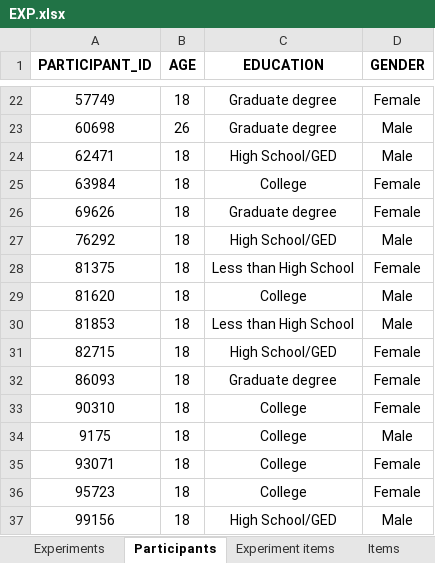
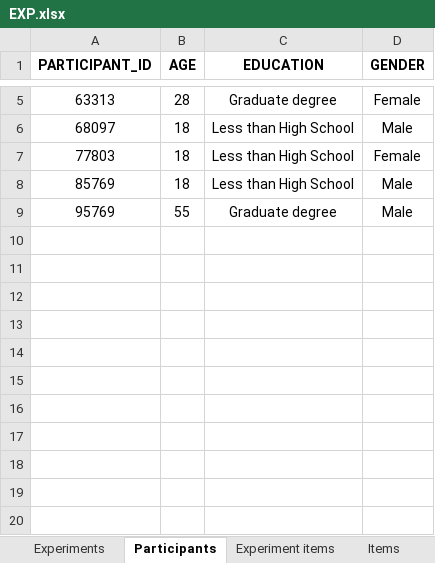
Before and after one commit to seanav97/Participatory_budgeting_exp, an Excel workbook: Backend/EXP.xlsx, sheet Participants, drawn as a sheet; only a part is shown, gaps mark what is left out; values as stored, in another font and other column widths than the file's, no borders; removed rows and columns are numbered as before the commit, all else as after; the diff covers the shown part only; the diff names each change by its address in the sheet, - before the commit and + after, or states it on an @@ line.

```diff
--- a/Backend/EXP.xlsx (sheet Participants)
+++ b/Backend/EXP.xlsx (sheet Participants)
-A5 (PARTICIPANT_ID): 57749
+A5 (PARTICIPANT_ID): 63313
-B5 (AGE): 18
+B5 (AGE): 28
-row 23: 60698 | 26 | Graduate degree | Male
-A6 (PARTICIPANT_ID): 62471
+A6 (PARTICIPANT_ID): 68097
-C6 (EDUCATION): High School/GED
+C6 (EDUCATION): Less than High School
-row 25: 63984 | 18 | College | Female
-row 26: 69626 | 18 | Graduate degree | Female
-row 27: 76292 | 18 | High School/GED | Male
-A7 (PARTICIPANT_ID): 81375
+A7 (PARTICIPANT_ID): 77803
-row 29: 81620 | 18 | College | Male
-A8 (PARTICIPANT_ID): 81853
+A8 (PARTICIPANT_ID): 85769
-row 31: 82715 | 18 | High School/GED | Female
-row 32: 86093 | 18 | Graduate degree | Female
-row 33: 90310 | 18 | College | Female
-row 34: 9175 | 18 | College | Male
-row 35: 93071 | 18 | College | Female
-row 36: 95723 | 18 | College | Female
-row 37: 99156 | 18 | High School/GED | Male
+row 9: 95769 | 55 | Graduate degree | Male
```
Also changed, not shown: 17 removed rows and 6 edited cells elsewhere in this sheet, sheet Experiment items, sheet Experiments, sheet Blacklist, 51 other files.
